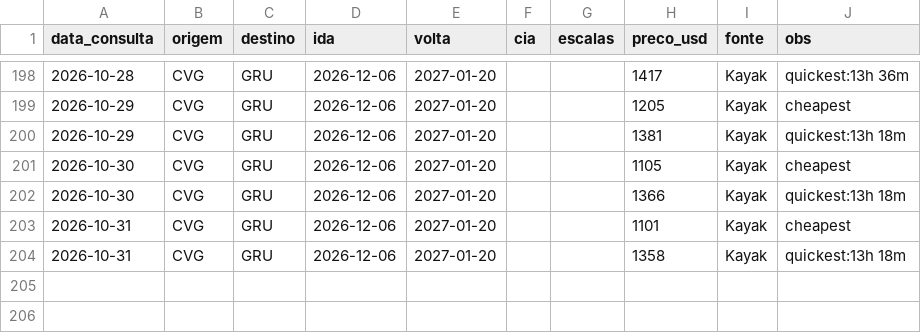
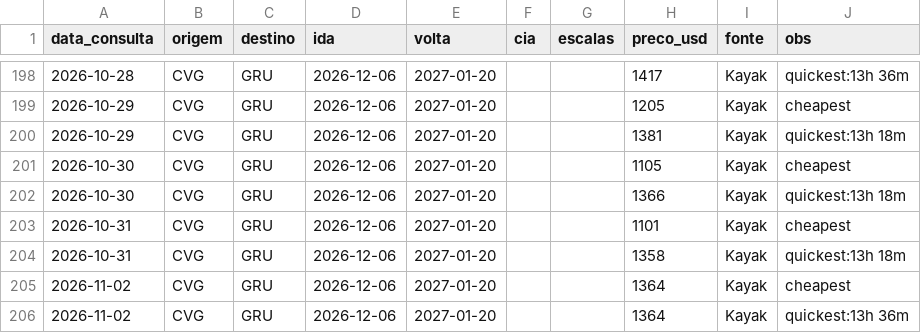
Before and after one commit to jraibusiness/kephra-system-v6, a CSV file: usa-comeback/03-voos/precos.csv, drawn as a sheet; only a part is shown, gaps mark what is left out.

```diff
--- a/usa-comeback/03-voos/precos.csv
+++ b/usa-comeback/03-voos/precos.csv
@@ -204 +204,3 @@ data_consulta,origem,destino,ida,volta,cia,escalas,preco_usd,fonte,obs
 2026-10-31,CVG,GRU,2026-12-06,2027-01-20,,,1358,Kayak,quickest:13h 18m
+2026-11-02,CVG,GRU,2026-12-06,2027-01-20,,,1364,Kayak,cheapest
+2026-11-02,CVG,GRU,2026-12-06,2027-01-20,,,1364,Kayak,quickest:13h 36m
```
Also changed, not shown: 1 other file.
